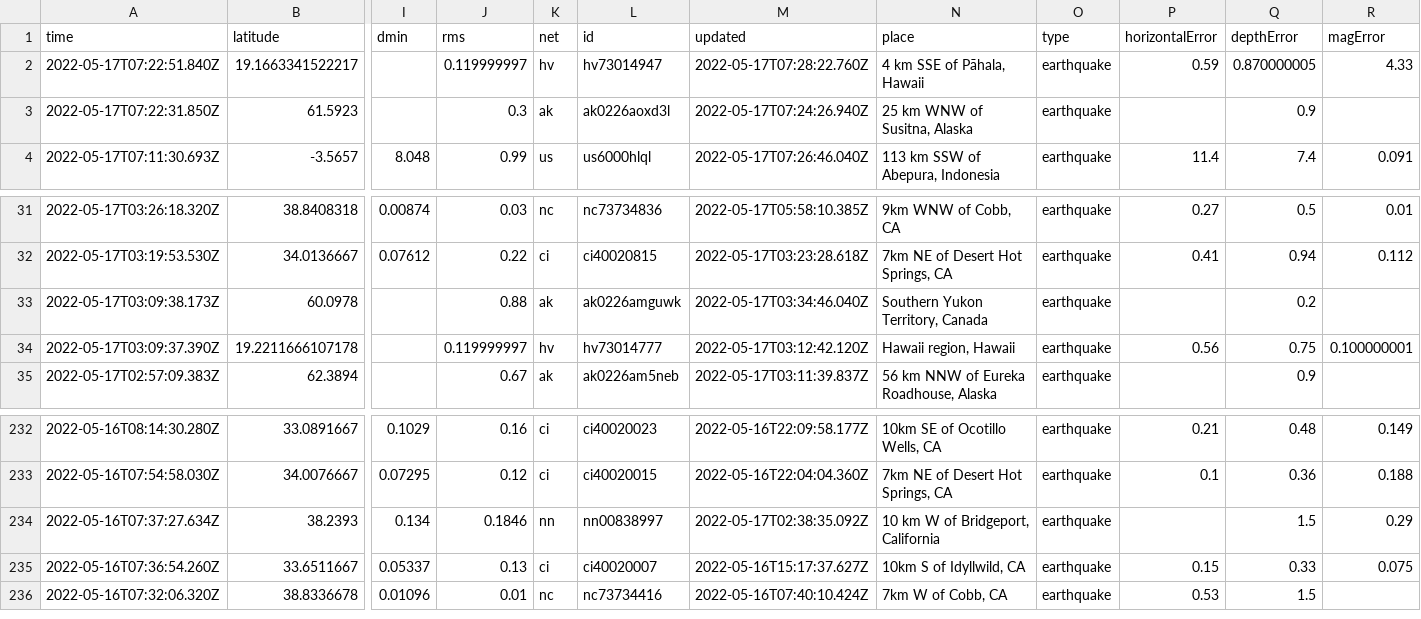
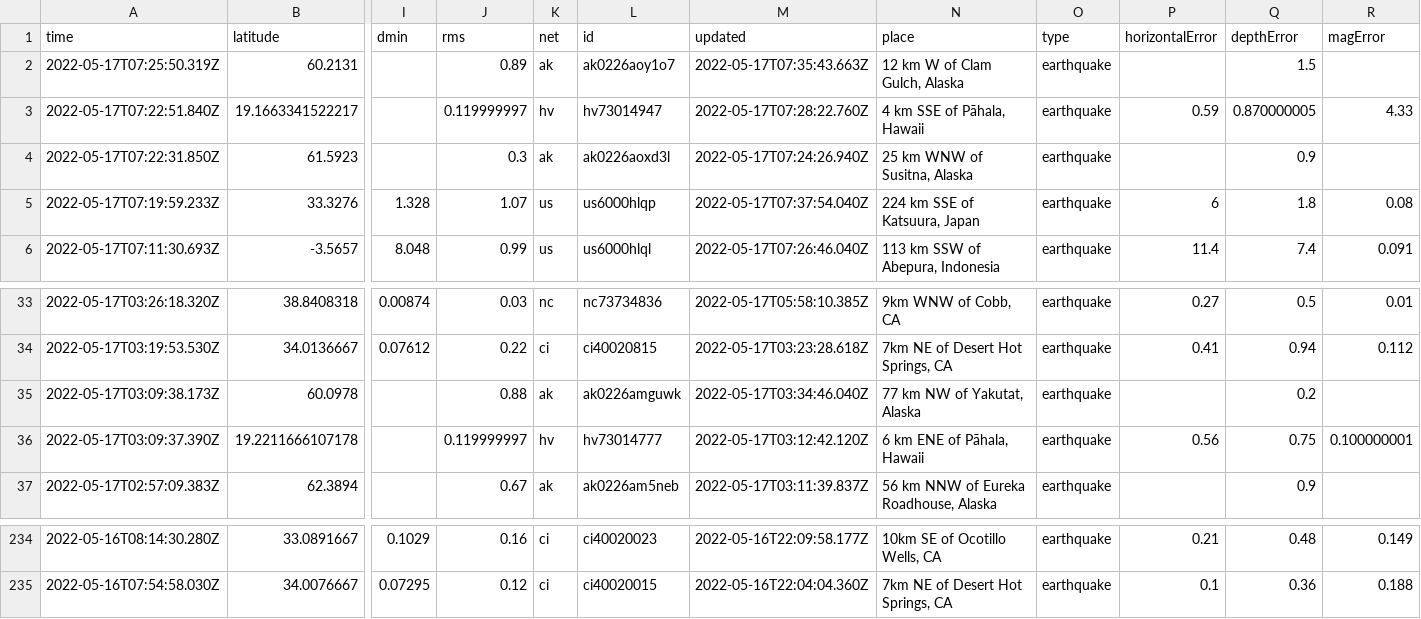
Before and after one commit to kmadden71/my-data-robot, a CSV file: usgs_current.csv, drawn as a sheet; only a part is shown, gaps mark what is left out; removed rows and columns are numbered as before the commit, all else as after; rows hold the shown columns only; the diff names each change by its address in the sheet, - before the commit and + after, or states it on an @@ line.

```diff
--- a/usgs_current.csv
+++ b/usgs_current.csv
+row 2: 2022-05-17T07:25:50.319Z | 60.2131 |  | 0.89 | ak | ak0226aoy1o7 | 2022-05-17T07:35:43.663Z | 12 km W of Clam Gulch, Alaska | earthquake |  | 1.5
+row 5: 2022-05-17T07:19:59.233Z | 33.3276 | 1.328 | 1.07 | us | us6000hlqp | 2022-05-17T07:37:54.040Z | 224 km SSE of Katsuura, Japan | earthquake | 6 | 1.8 | 0.08
-N35 (place): Southern Yukon Territory, Canada
+N35 (place): 77 km NW of Yakutat, Alaska
-N36 (place): Hawaii region, Hawaii
+N36 (place): 6 km ENE of Pāhala, Hawaii
-row 234: 2022-05-16T07:37:27.634Z | 38.2393 | 0.134 | 0.1846 | nn | nn00838997 | 2022-05-17T02:38:35.092Z | 10 km W of Bridgeport, California | earthquake |  | 1.5 | 0.29
-row 235: 2022-05-16T07:36:54.260Z | 33.6511667 | 0.05337 | 0.13 | ci | ci40020007 | 2022-05-16T15:17:37.627Z | 10km S of Idyllwild, CA | earthquake | 0.15 | 0.33 | 0.075
-row 236: 2022-05-16T07:32:06.320Z | 38.8336678 | 0.01096 | 0.01 | nc | nc73734416 | 2022-05-16T07:40:10.424Z | 7km W of Cobb, CA | earthquake | 0.53 | 1.5
```
